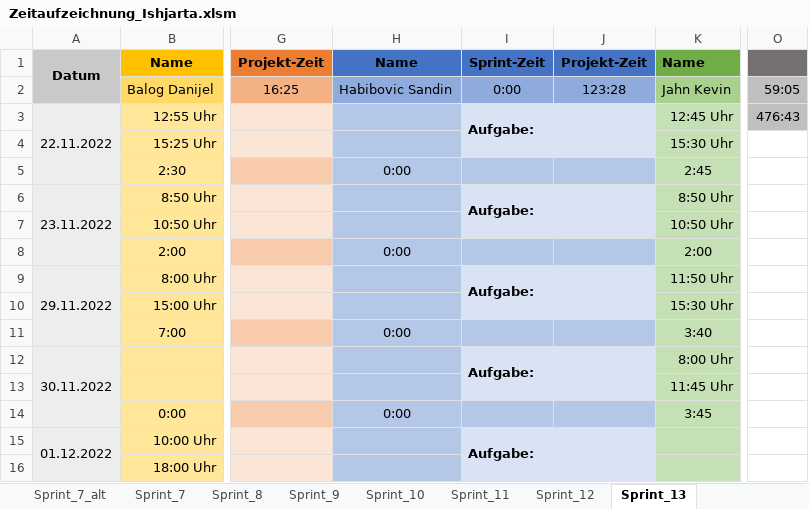
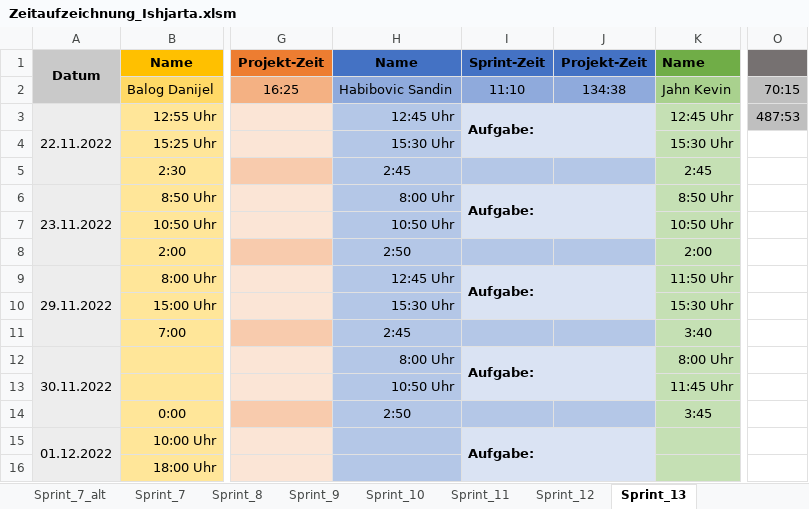
Before and after one commit to FragonGamer/ishjarta, an Excel workbook: Zeitaufzeichnung_Ishjarta.xlsm, sheet Sprint_13, drawn as a sheet; only a part is shown, gaps mark what is left out; values as stored, in another font and other column widths than the file's, no borders; charts and pictures not drawn; the diff names each change by its address in the sheet, - before the commit and + after, or states it on an @@ line.

```diff
--- a/Zeitaufzeichnung_Ishjarta.xlsm (sheet Sprint_13)
+++ b/Zeitaufzeichnung_Ishjarta.xlsm (sheet Sprint_13)
-I2: 0:00
+I2: 11:10
-J2: 123:28
+J2: 134:38
-O2: 59:05
+O2: 70:15
-H3: (empty)
+H3: 12:45 Uhr
-O3: 476:43
+O3: 487:53
-H4: (empty)
+H4: 15:30 Uhr
-H5: 0:00
+H5: 2:45
-H6: (empty)
+H6: 8:00 Uhr
-H7: (empty)
+H7: 10:50 Uhr
-H8: 0:00
+H8: 2:50
-H9: (empty)
+H9: 12:45 Uhr
-H10: (empty)
+H10: 15:30 Uhr
-H11: 0:00
+H11: 2:45
-H12: (empty)
+H12: 8:00 Uhr
-H13: (empty)
+H13: 10:50 Uhr
-H14: 0:00
+H14: 2:50
```
Also changed, not shown: charts or pictures.
